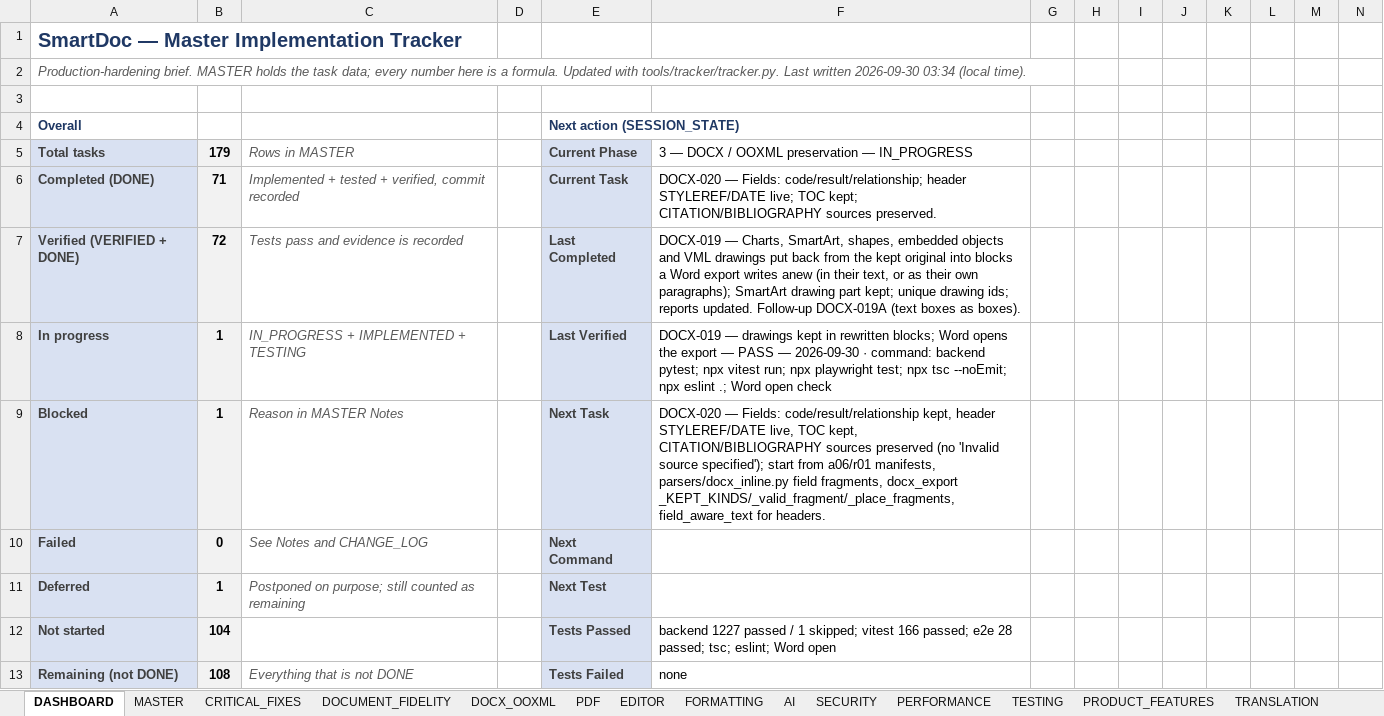
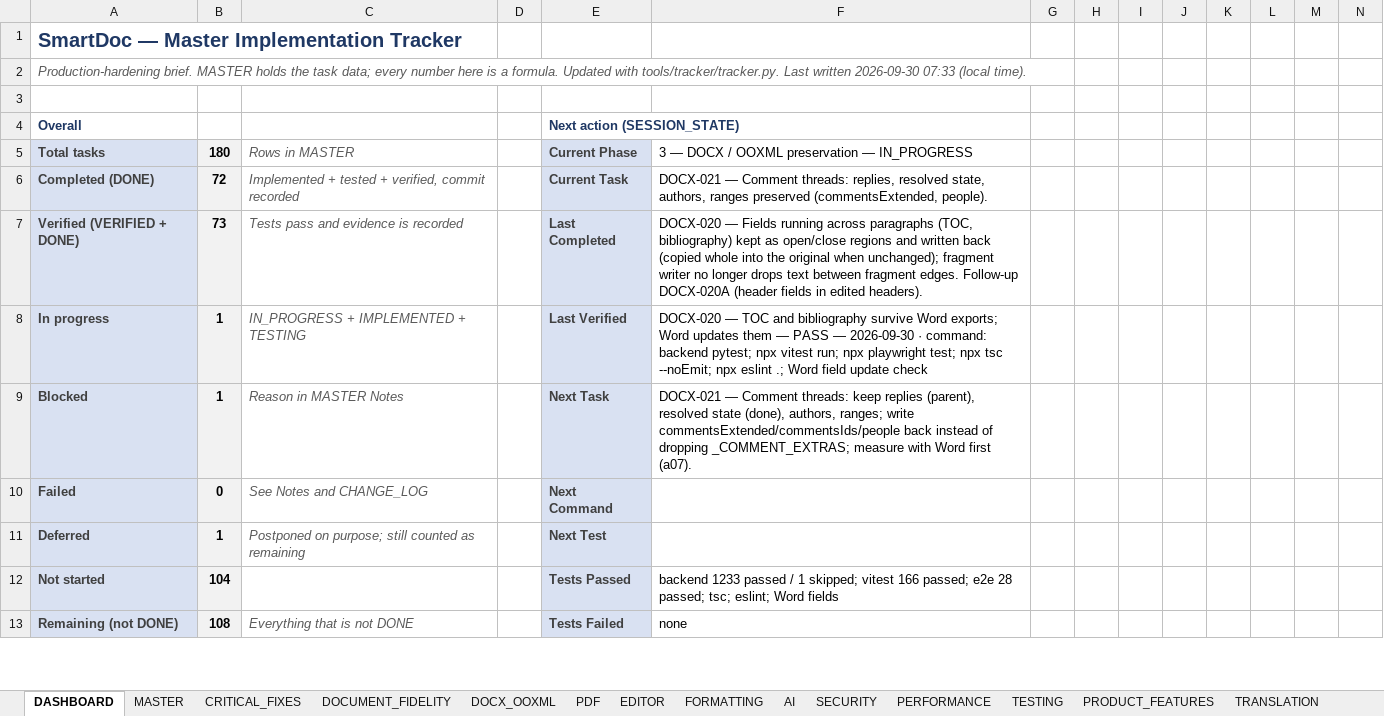
Before and after one commit to Drajeto07/claude, an Excel workbook: SmartDoc_Master_Implementation_Tracker.xlsx, sheet DASHBOARD, drawn as a sheet; only a part is shown; values as stored, in another font and other column widths than the file's, no borders; conditional formats not drawn; the diff covers the shown part only; the diff names each change by its address in the sheet, - before the commit and + after, or states it on an @@ line.

```diff
--- a/SmartDoc_Master_Implementation_Tracker.xlsx (sheet DASHBOARD)
+++ b/SmartDoc_Master_Implementation_Tracker.xlsx (sheet DASHBOARD)
-A2: …written 2026-09-30 03:34 (local time).
+A2: …written 2026-09-30 07:33 (local time).
-B5: 179
+B5: 180
-B6: 71
+B6: 72
-F6: DOCX-020 — Fields: code/result/relationship; header STYLEREF/DATE live; TOC kept; CITATION/BIBLIOGRAPHY sources preserved.
+F6: DOCX-021 — Comment threads: replies, resolved state, authors, ranges preserved (commentsExtended, people).
-B7: 72
+B7: 73
-F7: DOCX-019 — Charts, SmartArt, shapes, embedded objects and VML drawings put back from the kept original into blocks a Word export writes anew (in their text, or as their own paragraphs); SmartArt drawing part kept; unique drawing ids; reports updated. Follow-up DOCX-019A (text boxes as boxes).
+F7: DOCX-020 — Fields running across paragraphs (TOC, bibliography) kept as open/close regions and written back (copied whole into the original when unchanged); fragment writer no longer drops text between fragment edges. Follow-up DOCX-020A (header fields in edited headers).
-F8: DOCX-019 — drawings kept in rewritten blocks; Word opens the export — PASS — 2026-09-30 · command: backend pytest; npx vitest run; npx playwright test; npx tsc --noEmit; npx eslint .; Word open check
+F8: DOCX-020 — TOC and bibliography survive Word exports; Word updates them — PASS — 2026-09-30 · command: backend pytest; npx vitest run; npx playwright test; npx tsc --noEmit; npx eslint .; Word field update check
-F9: DOCX-020 — Fields: code/result/relationship kept, header STYLEREF/DATE live, TOC kept, CITATION/BIBLIOGRAPHY sources preserved (no 'Invalid source specified'); start from a06/r01 manifests, parsers/docx_inline.py field fragments, docx_export _KEPT_KINDS/_valid_fragment/_place_fragments, field_aware_text for headers.
+F9: DOCX-021 — Comment threads: keep replies (parent), resolved state (done), authors, ranges; write commentsExtended/commentsIds/people back instead of dropping _COMMENT_EXTRAS; measure with Word first (a07).
-F12: backend 1227 passed / 1 skipped; vitest 166 passed; e2e 28 passed; tsc; eslint; Word open
+F12: backend 1233 passed / 1 skipped; vitest 166 passed; e2e 28 passed; tsc; eslint; Word fields
```
Also changed, not shown: 22 edited cells elsewhere in this sheet, sheet TESTING, sheet DOCX_OOXML, sheet MASTER, sheet SESSION_STATE, sheet CHANGE_LOG, sheet CRITICAL_FIXES, formulas that keep their value, 11 other files.
